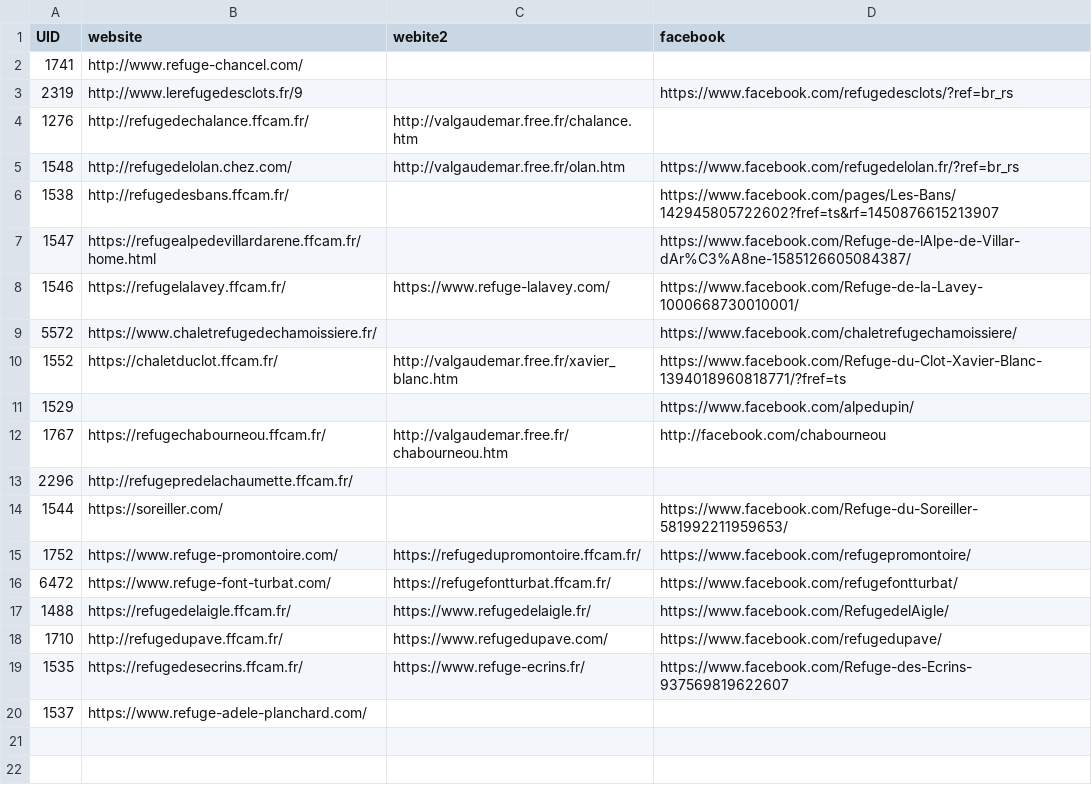
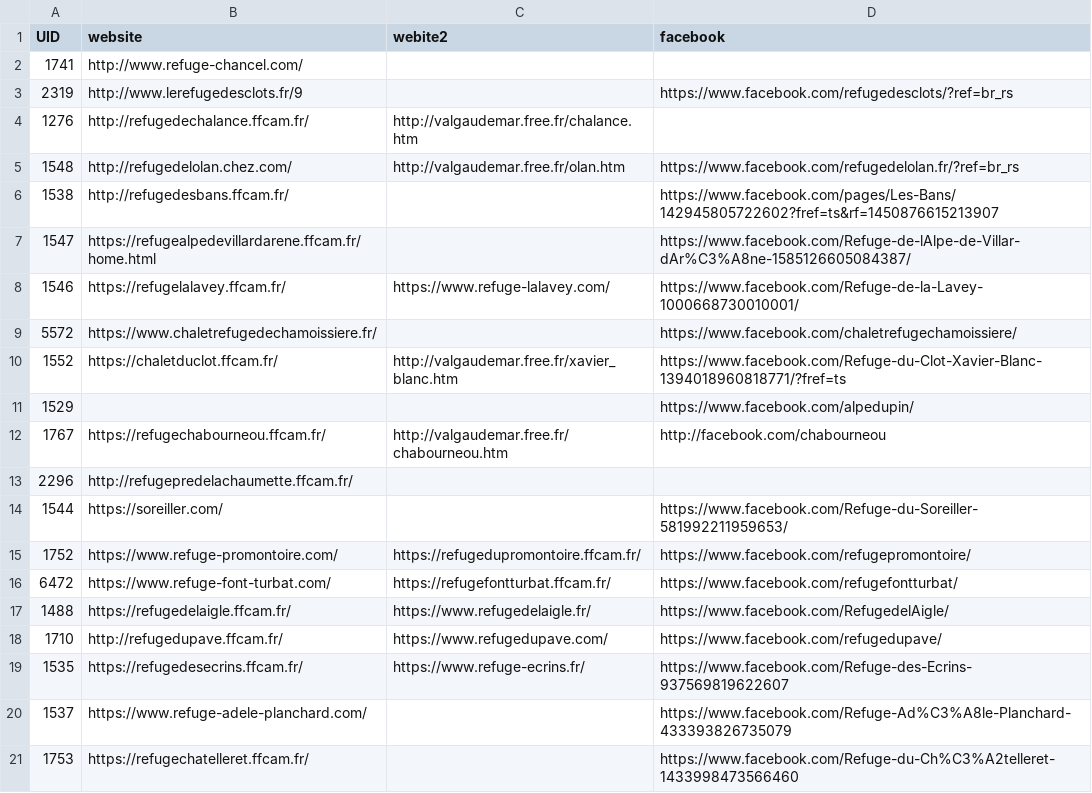
Before and after one commit to Ravenshard/GeoData, a CSV file: data/reseau_social.csv, drawn as a sheet; the diff names each change by its address in the sheet, - before the commit and + after, or states it on an @@ line.

```diff
--- a/data/reseau_social.csv
+++ b/data/reseau_social.csv
-D20 (facebook): (empty)
+D20 (facebook): https://www.facebook.com/Refuge-Ad%C3%A8le-Planchard-433393826735079
+row 21: 1753 | https://refugechatelleret.ffcam.fr/ |  | https://www.facebook.com/Refuge-du-Ch%C3%A2telleret-1433998473566460
```
Also changed, not shown: 2 other files.
